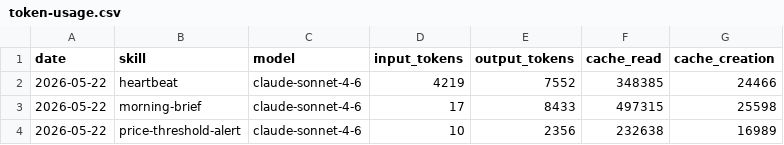
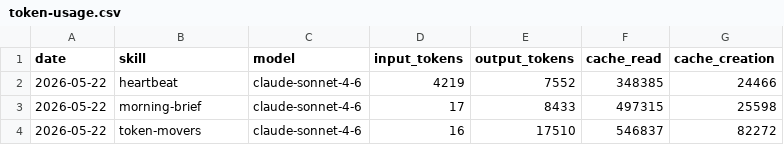
Before and after one commit to taekwonv89/aeon, a CSV file: memory/token-usage.csv, drawn as a sheet.

Commit message:
chore(token-movers): auto-commit 2026-05-22

```diff
--- a/memory/token-usage.csv
+++ b/memory/token-usage.csv
@@ -3,2 +3,2 @@ date,skill,model,input_tokens,output_tokens,cache_read,cache_creation
 2026-05-22,morning-brief,claude-sonnet-4-6,17,8433,497315,25598
-2026-05-22,price-threshold-alert,claude-sonnet-4-6,10,2356,232638,16989
+2026-05-22,token-movers,claude-sonnet-4-6,16,17510,546837,82272
```
Also changed, not shown: 4 other files.
